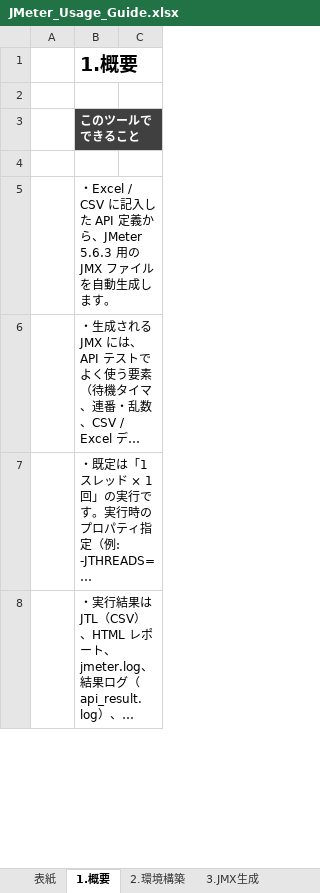
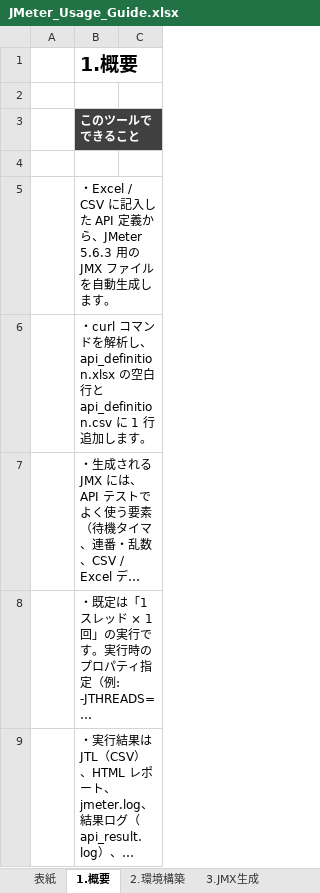
Before and after one commit to ProjectRubyRing/JMeter_API_Generate, an Excel workbook: docs/JMeter_Usage_Guide.xlsx, sheet 1.概要, drawn as a sheet; only a part is shown; long unchanged cells end in …; values as stored, in another font and other column widths than the file's, no borders; the diff covers the shown part only; the diff names each change by its address in the sheet, - before the commit and + after, or states it on an @@ line.

```diff
--- a/docs/JMeter_Usage_Guide.xlsx (sheet 1.概要)
+++ b/docs/JMeter_Usage_Guide.xlsx (sheet 1.概要)
+row 6:  | ・curl コマンドを解析し、api_definition.xlsx の空白行と api_definition.csv に 1 行追加します。
```
Also changed, not shown: 3 added rows elsewhere in this sheet, sheet 3.JMX生成, sheet 表紙, sheet 5.入力項目_API, input/api_definition.xlsx, output/data/testdata.xlsx, 38 other files.
